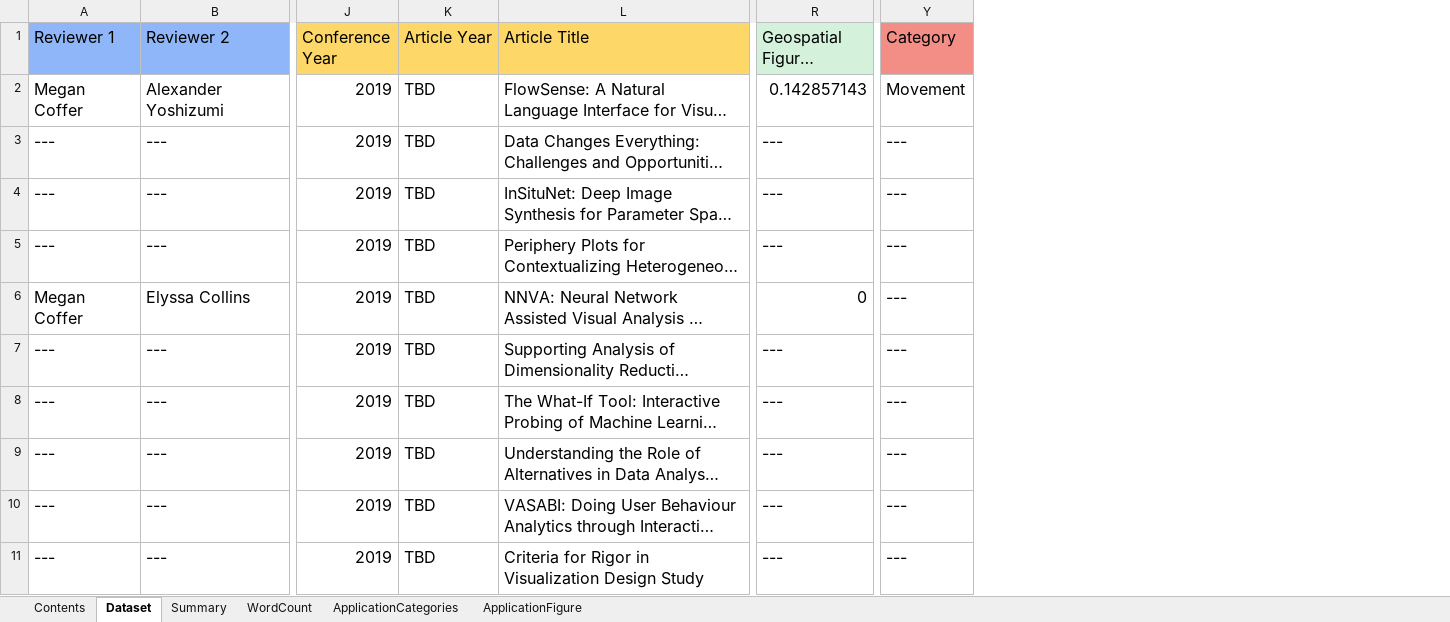
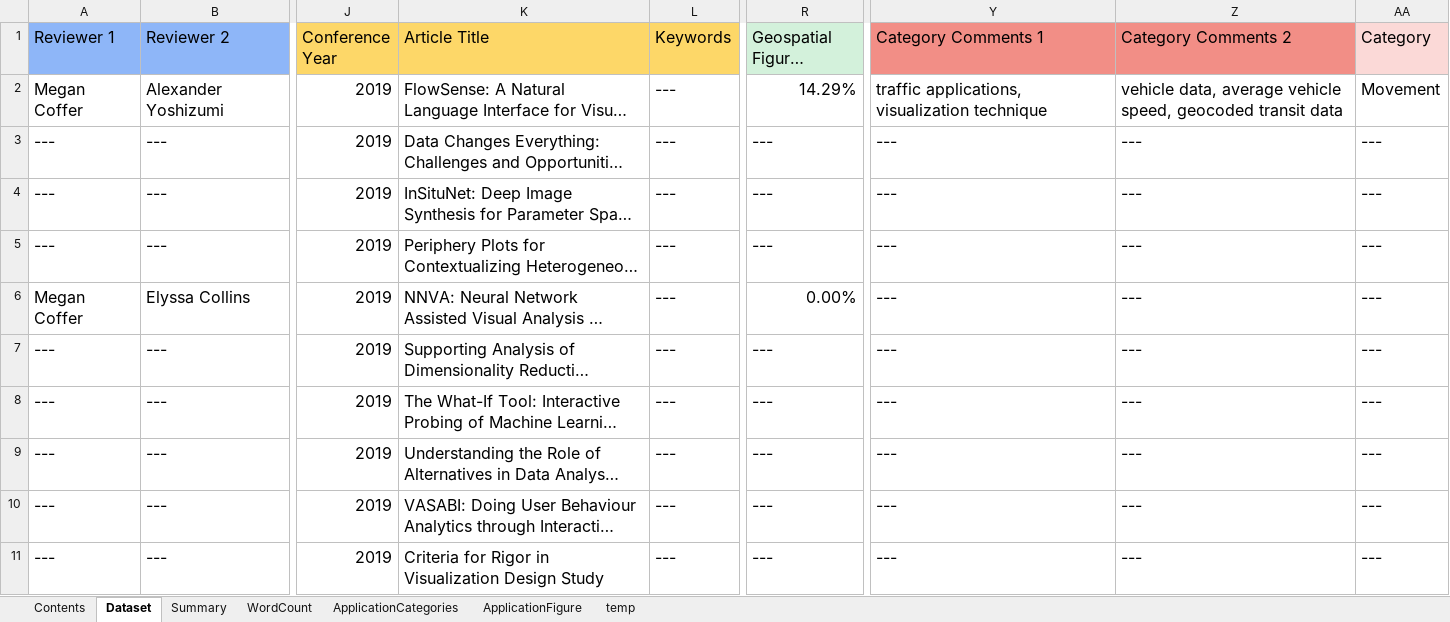
Before and after one commit to ajyoshizumi/IEEE_Geovisualization_Review, an Excel workbook: IEEE_Geovisualization_Metadata.xlsx, sheet Dataset, drawn as a sheet; only a part is shown, gaps mark what is left out; long unchanged cells end in …; values as stored, in another font and other column widths than the file's, no borders; table styles not drawn; removed rows and columns are numbered as before the commit, all else as after; the diff covers the shown part only; the diff names each change by its address in the sheet, - before the commit and + after, or states it on an @@ line.

```diff
--- a/IEEE_Geovisualization_Metadata.xlsx (sheet Dataset)
+++ b/IEEE_Geovisualization_Metadata.xlsx (sheet Dataset)
+sheet tab: temp
-column K (Article Year), rows 2-11: all TBD
+column L (Keywords), rows 2-11: all ---
+column Y (Category Comments 1), rows 2-11: traffic applications, visualization technique | --- | --- | --- | --- | --- | --- | --- | --- | ---
+column Z (Category Comments 2), rows 2-11: vehicle data, average vehicle speed, geocoded transit data | --- | --- | --- | --- | --- | --- | --- | --- | ---
-AA1 fill: #F28E86
+AA1 fill: #FBD9D7
-R2 (Geospatial Figures Percent): 0.142857143
+R2 (Geospatial Figures Percent): 14.29%
-R6 (Geospatial Figures Percent): 0
+R6 (Geospatial Figures Percent): 0.00%
```
Also changed, not shown: 306 edited cells elsewhere in this sheet, sheet Summary, sheet ApplicationCategories, sheet ApplicationFigure, sheet WordCount, formulas that keep their value, charts or pictures.
